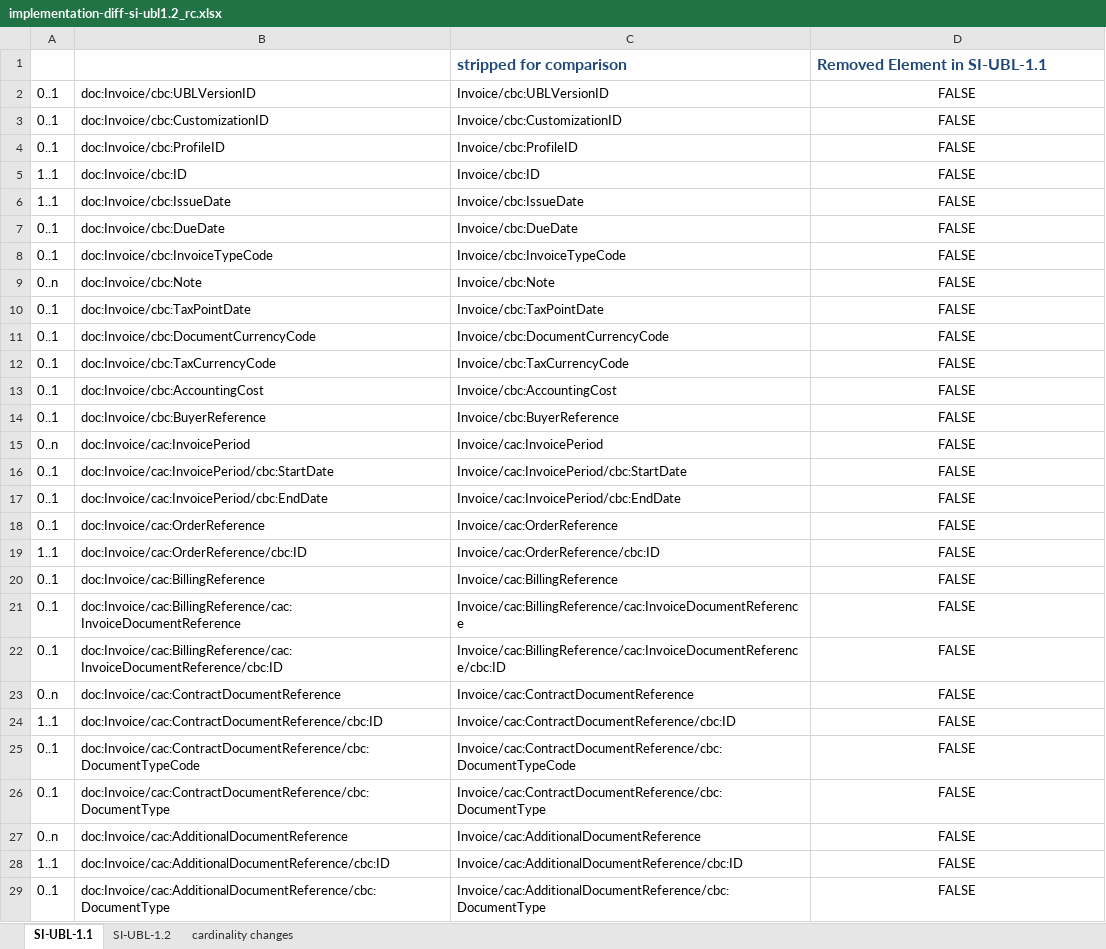
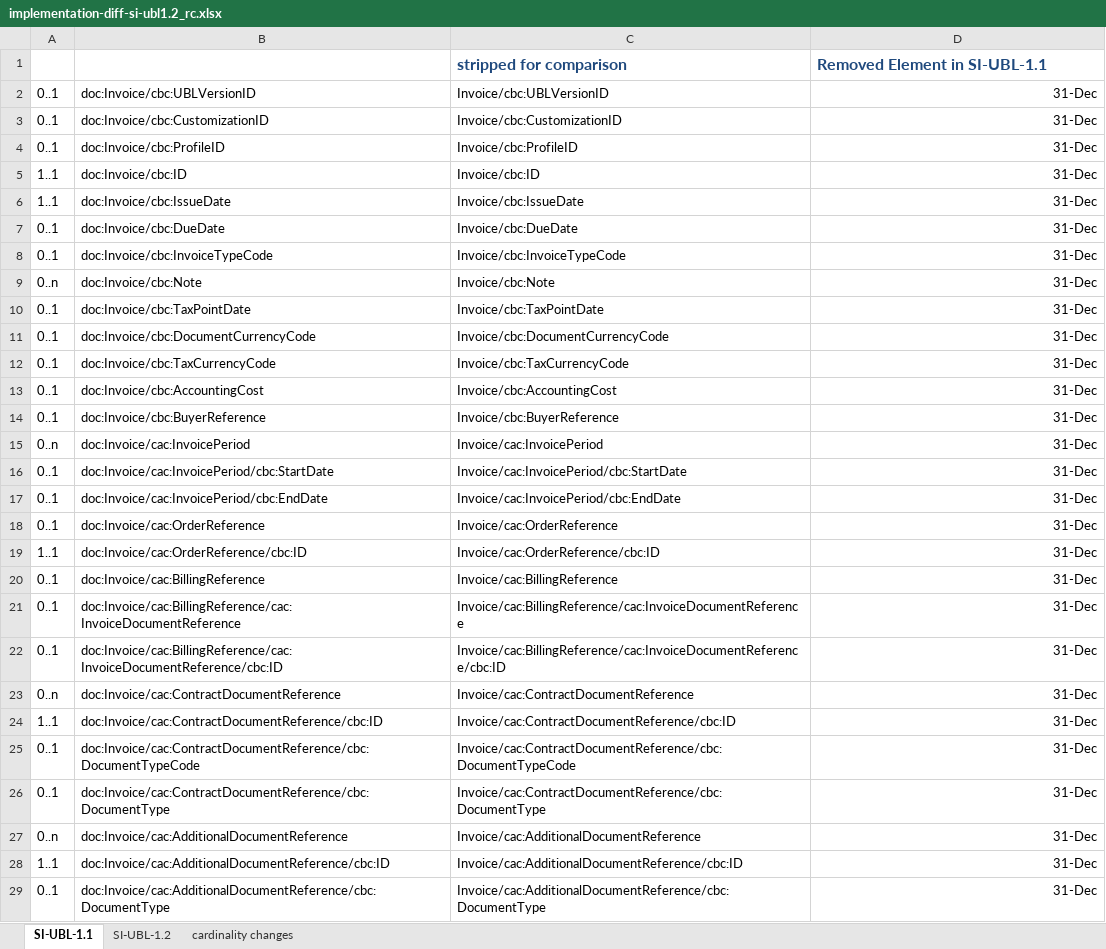
Before and after one commit to peppolautoriteit-nl/validation, an Excel workbook: implementation-diff-si-ubl1.2_rc.xlsx, sheet SI-UBL-1.1, drawn as a sheet; only a part is shown; values as stored, in another font and other column widths than the file's, no borders; conditional formats not drawn; the diff covers the shown part only; the diff names each change by its address in the sheet, - before the commit and + after, or states it on an @@ line.

```diff
--- a/implementation-diff-si-ubl1.2_rc.xlsx (sheet SI-UBL-1.1)
+++ b/implementation-diff-si-ubl1.2_rc.xlsx (sheet SI-UBL-1.1)
-D2:D29: FALSE
+D2:D29: 31-Dec
-D2:D29 alignment: center
+D2:D29 alignment: right
```
Also changed, not shown: 278 edited cells and cell formats elsewhere in this sheet, sheet cardinality changes, sheet SI-UBL-1.2, formulas that keep their value.
